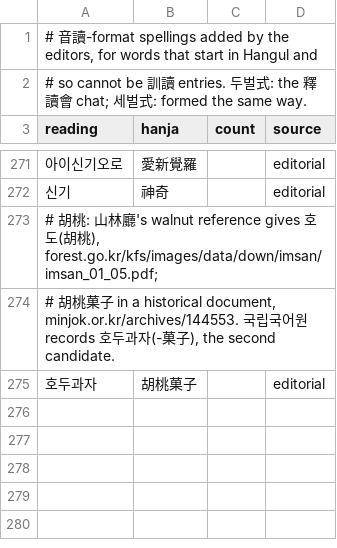
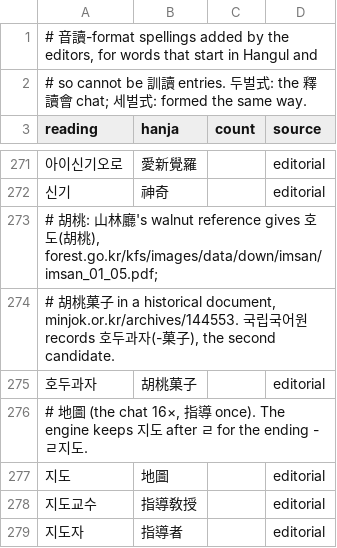
Before and after one commit to mkpoli/seokdok, a TSV file: dict/editorial-sino.tsv, drawn as a sheet; only a part is shown, gaps mark what is left out; the diff names each change by its address in the sheet, - before the commit and + after, or states it on an @@ line.

Commit message:
fix(dict): lead 지도 with 地圖 and keep the ending -ㄹ지도 (#81)

```diff
--- a/dict/editorial-sino.tsv
+++ b/dict/editorial-sino.tsv
+row 276: # 地圖 (the chat 16×, 指導 once). The engine keeps 지도 after ㄹ for the ending -ㄹ지도.
+row 277: 지도 | 地圖 |  | editorial
+row 278: 지도교수 | 指導敎授 |  | editorial
+row 279: 지도자 | 指導者 |  | editorial
```
Also changed, not shown: dict/editorial.tsv, 2 other files.
